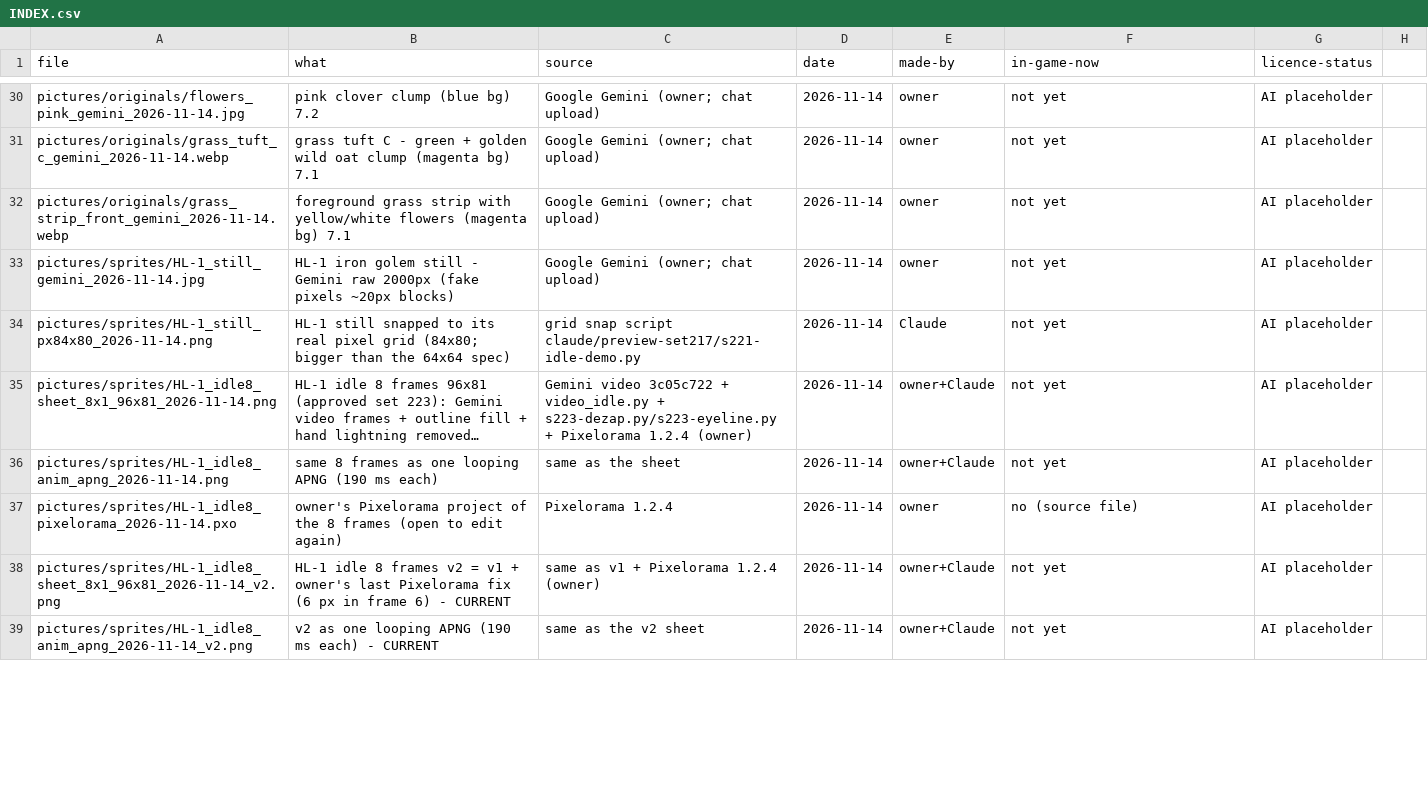
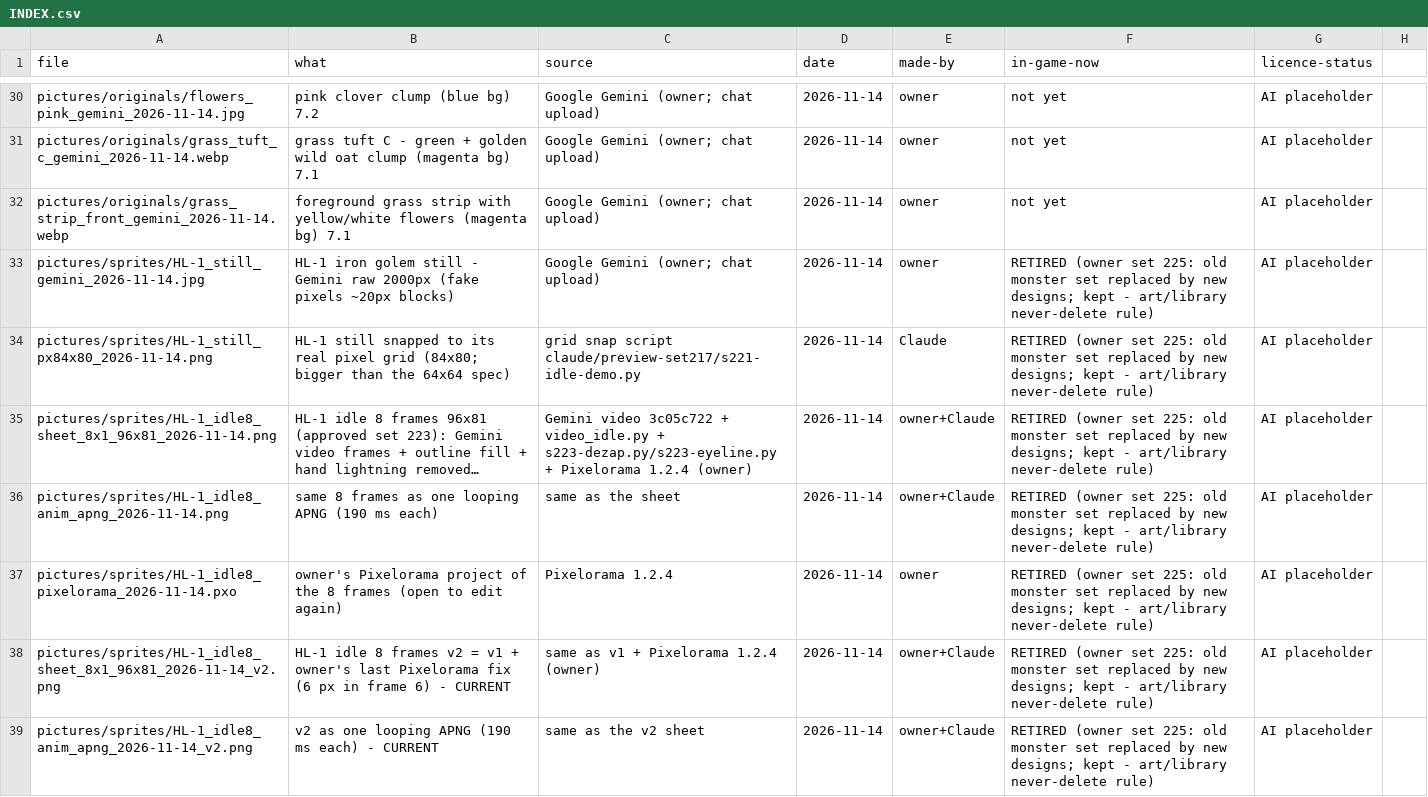
Before and after one commit to nuttratts-code/automon-arena, a CSV file: art/library/INDEX.csv, drawn as a sheet; only a part is shown, gaps mark what is left out; long unchanged cells end in …; the diff covers the shown part only; the diff names each change by its address in the sheet, - before the commit and + after, or states it on an @@ line.

```diff
--- a/art/library/INDEX.csv
+++ b/art/library/INDEX.csv
-F33:F36 (in-game-now): not yet
+F33:F36 (in-game-now): RETIRED (owner set 225: old monster set replaced by new designs; kept - art/library never-delete rule)
-F37 (in-game-now): no (source file)
+F37 (in-game-now): RETIRED (owner set 225: old monster set replaced by new designs; kept - art/library never-delete rule)
-F38:F39 (in-game-now): not yet
+F38:F39 (in-game-now): RETIRED (owner set 225: old monster set replaced by new designs; kept - art/library never-delete rule)
```
Also changed, not shown: 21 edited cells elsewhere in this file, 3 other files.
